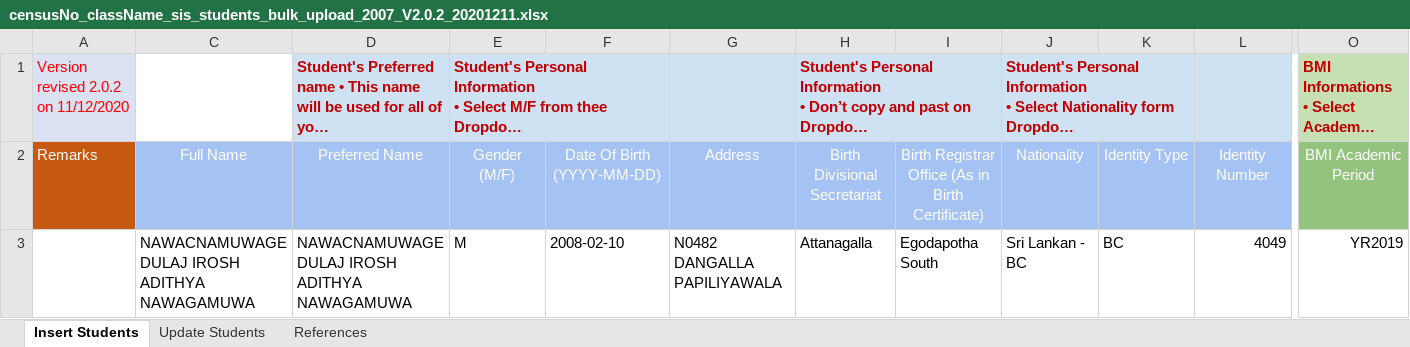
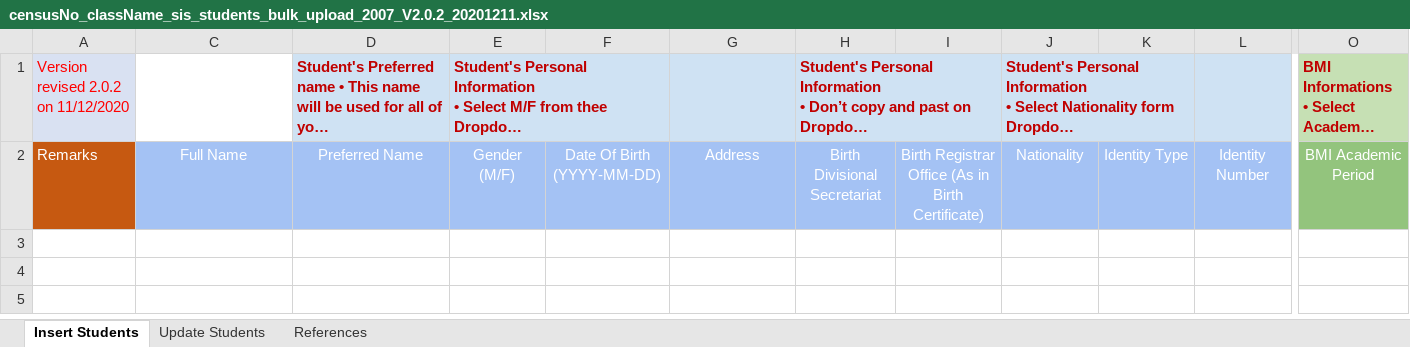
Before and after one commit to moe-lk/bulk-upload, an Excel workbook: storage/app/public/censusNo_className_sis_students_bulk_upload_2007_V2.0.2_20201211.xlsx, sheet Insert Students, drawn as a sheet; only a part is shown, gaps mark what is left out; long unchanged cells end in …; values as stored, in another font and other column widths than the file's, no borders; rows hold the shown columns only; the diff names each change by its address in the sheet, - before the commit and + after, or states it on an @@ line.

Commit message:
new template added file

```diff
--- a/storage/app/public/censusNo_className_sis_students_bulk_upload_2007_V2.0.2_20201211.xlsx (sheet Insert Students)
+++ b/storage/app/public/censusNo_className_sis_students_bulk_upload_2007_V2.0.2_20201211.xlsx (sheet Insert Students)
-row 3:  | NAWACNAMUWAGE DULAJ IROSH ADITHYA NAWAGAMUWA | NAWACNAMUWAGE DULAJ IROSH ADITHYA NAWAGAMUWA | M | 2008-02-10 | N0482 DANGALLA PAPILIYAWALA | Attanagalla | Egodapotha South | Sri Lankan - BC | BC | 4049 | YR2019
```
